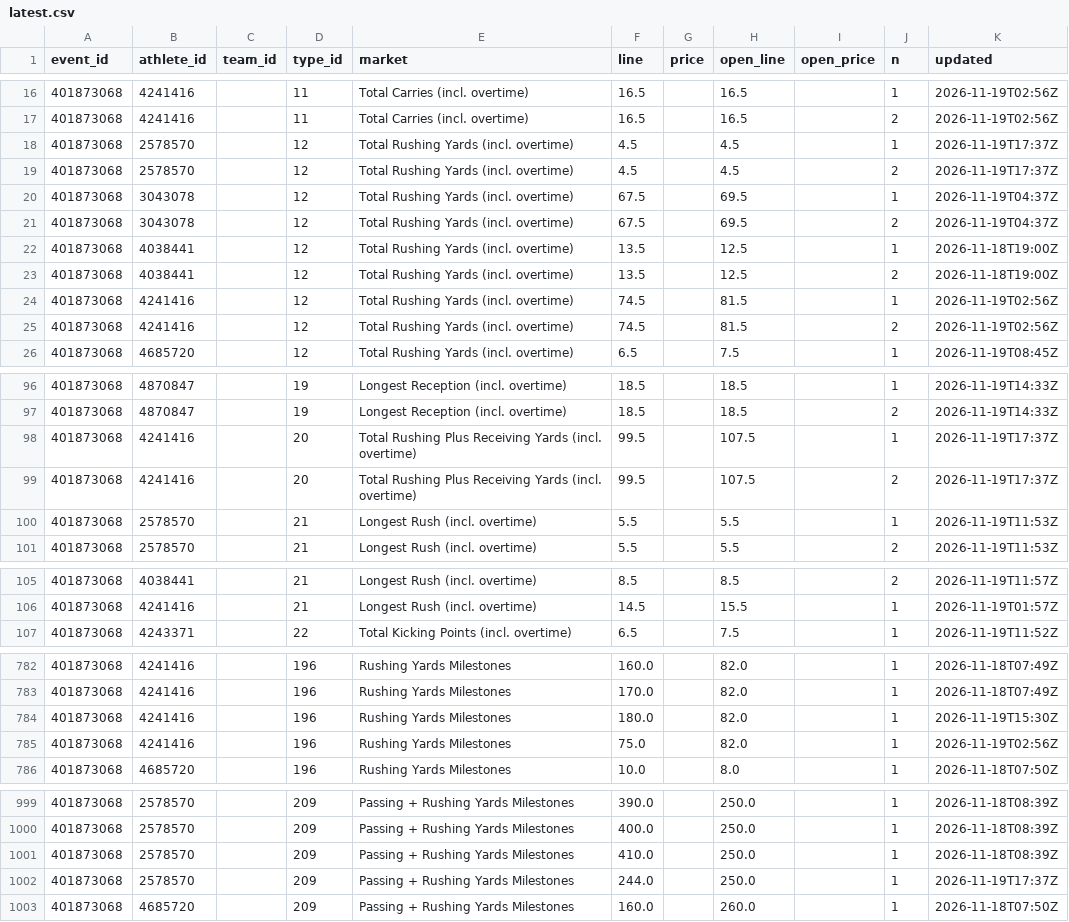
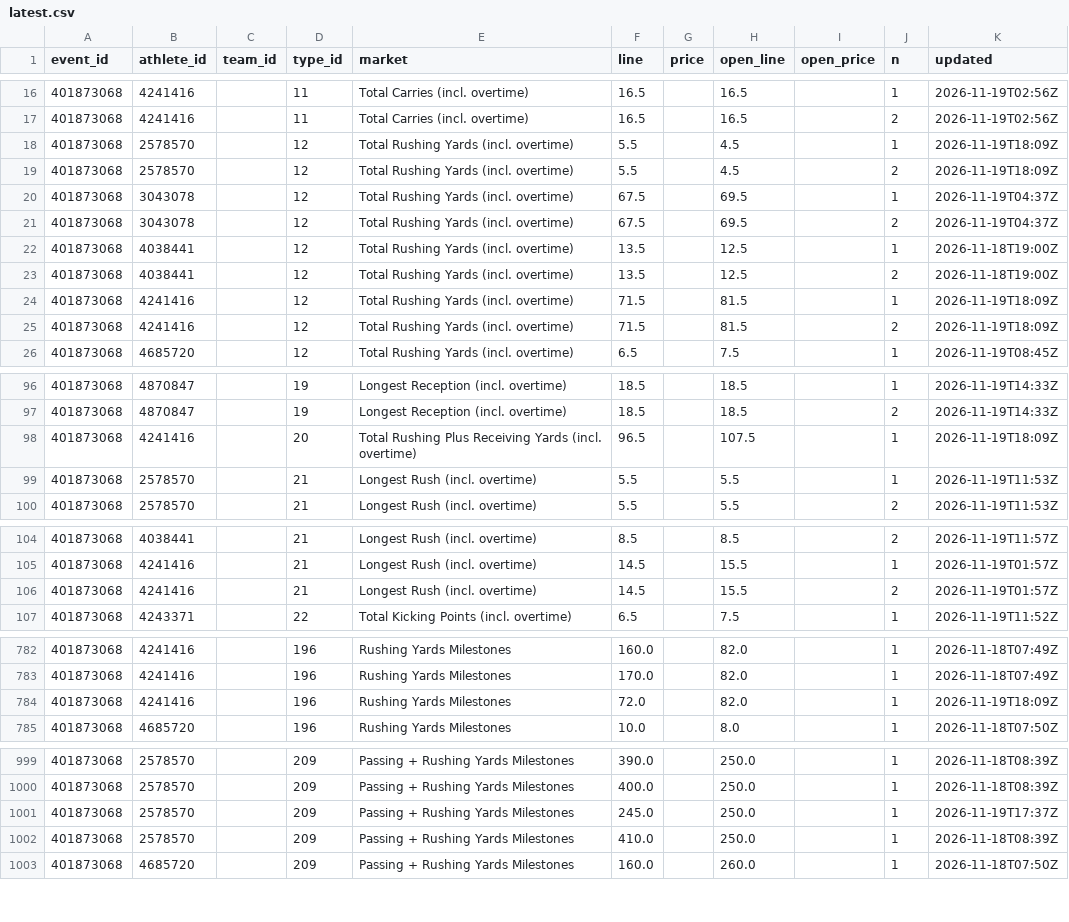
Before and after one commit to Seed808/theesness-data, a CSV file: data/espn/nfl/props/401873068/latest.csv, drawn as a sheet; only a part is shown, gaps mark what is left out; the diff covers the shown part only.

```diff
--- a/data/espn/nfl/props/401873068/latest.csv
+++ b/data/espn/nfl/props/401873068/latest.csv
@@ -17,4 +17,4 @@ event_id,athlete_id,team_id,type_id,market,line,price,open_line,open_price,n,upd
 401873068,4241416,,11,Total Carries (incl. overtime),16.5,,16.5,,2,2026-11-19T02:56Z
-401873068,2578570,,12,Total Rushing Yards (incl. overtime),4.5,,4.5,,1,2026-11-19T17:37Z
-401873068,2578570,,12,Total Rushing Yards (incl. overtime),4.5,,4.5,,2,2026-11-19T17:37Z
+401873068,2578570,,12,Total Rushing Yards (incl. overtime),5.5,,4.5,,1,2026-11-19T18:09Z
+401873068,2578570,,12,Total Rushing Yards (incl. overtime),5.5,,4.5,,2,2026-11-19T18:09Z
 401873068,3043078,,12,Total Rushing Yards (incl. overtime),67.5,,69.5,,1,2026-11-19T04:37Z
@@ -23,4 +23,4 @@ event_id,athlete_id,team_id,type_id,market,line,price,open_line,open_price,n,upd
 401873068,4038441,,12,Total Rushing Yards (incl. overtime),13.5,,12.5,,2,2026-11-18T19:00Z
-401873068,4241416,,12,Total Rushing Yards (incl. overtime),74.5,,81.5,,1,2026-11-19T02:56Z
-401873068,4241416,,12,Total Rushing Yards (incl. overtime),74.5,,81.5,,2,2026-11-19T02:56Z
+401873068,4241416,,12,Total Rushing Yards (incl. overtime),71.5,,81.5,,1,2026-11-19T18:09Z
+401873068,4241416,,12,Total Rushing Yards (incl. overtime),71.5,,81.5,,2,2026-11-19T18:09Z
 401873068,4685720,,12,Total Rushing Yards (incl. overtime),6.5,,7.5,,1,2026-11-19T08:45Z
@@ -97,4 +97,3 @@ event_id,athlete_id,team_id,type_id,market,line,price,open_line,open_price,n,upd
 401873068,4870847,,19,Longest Reception (incl. overtime),18.5,,18.5,,2,2026-11-19T14:33Z
-401873068,4241416,,20,Total Rushing Plus Receiving Yards (incl. overtime),99.5,,107.5,,1,2026-11-19T17:37Z
-401873068,4241416,,20,Total Rushing Plus Receiving Yards (incl. overtime),99.5,,107.5,,2,2026-11-19T17:37Z
+401873068,4241416,,20,Total Rushing Plus Receiving Yards (incl. overtime),96.5,,107.5,,1,2026-11-19T18:09Z
 401873068,2578570,,21,Longest Rush (incl. overtime),5.5,,5.5,,1,2026-11-19T11:53Z
@@ -106,2 +105,3 @@ event_id,athlete_id,team_id,type_id,market,line,price,open_line,open_price,n,upd
 401873068,4241416,,21,Longest Rush (incl. overtime),14.5,,15.5,,1,2026-11-19T01:57Z
+401873068,4241416,,21,Longest Rush (incl. overtime),14.5,,15.5,,2,2026-11-19T01:57Z
 401873068,4243371,,22,Total Kicking Points (incl. overtime),6.5,,7.5,,1,2026-11-19T11:52Z
@@ -783,4 +783,3 @@ event_id,athlete_id,team_id,type_id,market,line,price,open_line,open_price,n,upd
 401873068,4241416,,196,Rushing Yards Milestones,170.0,,82.0,,1,2026-11-18T07:49Z
-401873068,4241416,,196,Rushing Yards Milestones,180.0,,82.0,,1,2026-11-19T15:30Z
-401873068,4241416,,196,Rushing Yards Milestones,75.0,,82.0,,1,2026-11-19T02:56Z
+401873068,4241416,,196,Rushing Yards Milestones,72.0,,82.0,,1,2026-11-19T18:09Z
 401873068,4685720,,196,Rushing Yards Milestones,10.0,,8.0,,1,2026-11-18T07:50Z
@@ -1000,4 +1000,4 @@ event_id,athlete_id,team_id,type_id,market,line,price,open_line,open_price,n,upd
 401873068,2578570,,209,Passing + Rushing Yards Milestones,400.0,,250.0,,1,2026-11-18T08:39Z
+401873068,2578570,,209,Passing + Rushing Yards Milestones,245.0,,250.0,,1,2026-11-19T17:37Z
 401873068,2578570,,209,Passing + Rushing Yards Milestones,410.0,,250.0,,1,2026-11-18T08:39Z
-401873068,2578570,,209,Passing + Rushing Yards Milestones,244.0,,250.0,,1,2026-11-19T17:37Z
 401873068,4685720,,209,Passing + Rushing Yards Milestones,160.0,,260.0,,1,2026-11-18T07:50Z
```
Also changed, not shown: 3 added rows, 1 removed row and 13 edited cells elsewhere in this file, data/espn/nba/props/401910019/latest.csv, data/espn/nba/props/401910021/latest.csv, 46 other files.
